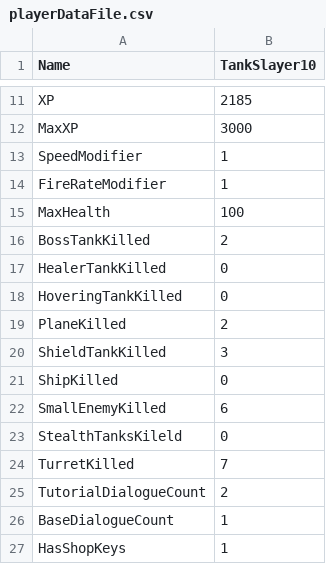
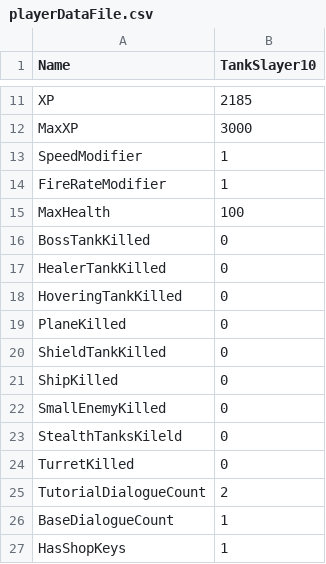
Before and after one commit to SauravPoudyel/CSE3902-G3Repo-2025, a CSV file: Sprint0/Data/playerDataFile.csv, drawn as a sheet; only a part is shown, gaps mark what is left out.

```diff
--- a/Sprint0/Data/playerDataFile.csv
+++ b/Sprint0/Data/playerDataFile.csv
@@ -15,11 +15,11 @@ FireRateModifier, 1
 MaxHealth, 100
-BossTankKilled, 2
+BossTankKilled, 0
 HealerTankKilled, 0
 HoveringTankKilled, 0
-PlaneKilled, 2
-ShieldTankKilled, 3
+PlaneKilled, 0
+ShieldTankKilled, 0
 ShipKilled, 0
-SmallEnemyKilled, 6
+SmallEnemyKilled, 0
 StealthTanksKileld, 0
-TurretKilled, 7
+TurretKilled, 0
 TutorialDialogueCount, 2
```
Also changed, not shown: 1 other file.
